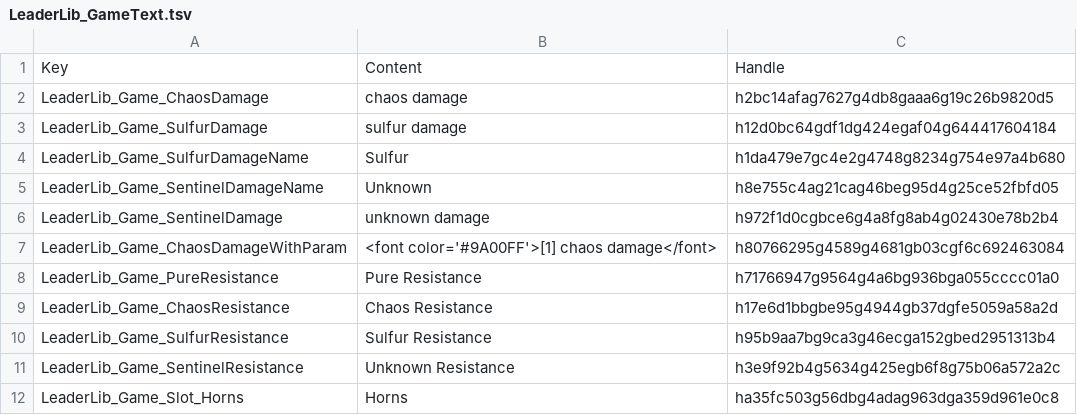
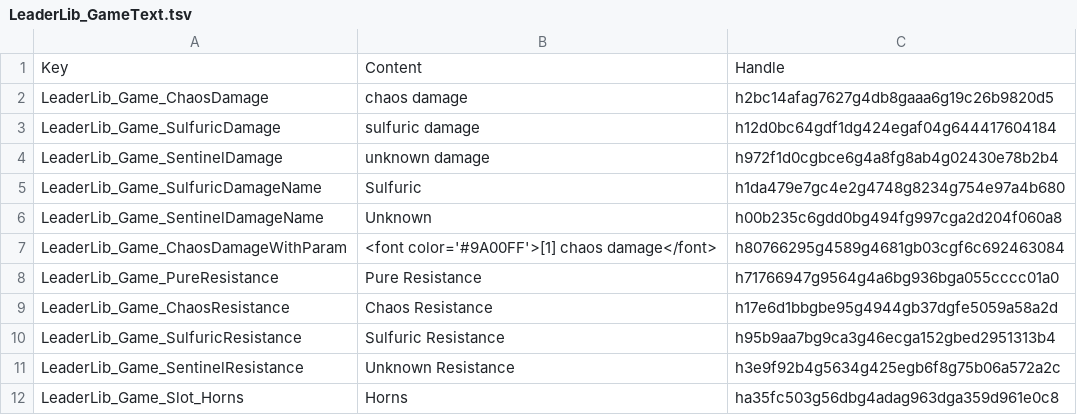
Before and after one commit to LaughingLeader-DOS2-Mods/LeaderLib, a TSV file: LocalKeys/LeaderLib_GameText.tsv, drawn as a sheet.

Commit message:
Generate text, rename Sulfur to Sulfuric

```diff
--- a/LocalKeys/LeaderLib_GameText.tsv
+++ b/LocalKeys/LeaderLib_GameText.tsv
@@ -2,6 +2,6 @@ Key	Content	Handle
 LeaderLib_Game_ChaosDamage	chaos damage	h2bc14afag7627g4db8gaaa6g19c26b9820d5
-LeaderLib_Game_SulfurDamage	sulfur damage	h12d0bc64gdf1dg424egaf04g644417604184
-LeaderLib_Game_SulfurDamageName	Sulfur	h1da479e7gc4e2g4748g8234g754e97a4b680
-LeaderLib_Game_SentinelDamageName	Unknown	h8e755c4ag21cag46beg95d4g25ce52fbfd05
+LeaderLib_Game_SulfuricDamage	sulfuric damage	h12d0bc64gdf1dg424egaf04g644417604184
 LeaderLib_Game_SentinelDamage	unknown damage	h972f1d0cgbce6g4a8fg8ab4g02430e78b2b4
+LeaderLib_Game_SulfuricDamageName	Sulfuric	h1da479e7gc4e2g4748g8234g754e97a4b680
+LeaderLib_Game_SentinelDamageName	Unknown	h00b235c6gdd0bg494fg997cga2d204f060a8
 LeaderLib_Game_ChaosDamageWithParam	<font color='#9A00FF'>[1] chaos damage</font>	h80766295g4589g4681gb03cgf6c692463084
@@ -9,3 +9,3 @@ LeaderLib_Game_PureResistance	Pure Resistance	h71766947g9564g4a6bg936bga055cccc0
 LeaderLib_Game_ChaosResistance	Chaos Resistance	h17e6d1bbgbe95g4944gb37dgfe5059a58a2d
-LeaderLib_Game_SulfurResistance	Sulfur Resistance	h95b9aa7bg9ca3g46ecga152gbed2951313b4
+LeaderLib_Game_SulfuricResistance	Sulfuric Resistance	h95b9aa7bg9ca3g46ecga152gbed2951313b4
 LeaderLib_Game_SentinelResistance	Unknown Resistance	h3e9f92b4g5634g425egb6f8g75b06a572a2c
```
Also changed, not shown: 13 other files.
